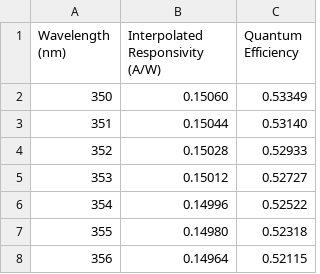
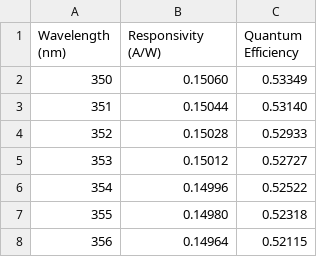
Before and after one commit to guaix-ucm/rawplot, a CSV file: src/rawplot/resources/Ham-S2281-04.csv, drawn as a sheet; only a part is shown.

```diff
--- a/src/rawplot/resources/Ham-S2281-04.csv
+++ b/src/rawplot/resources/Ham-S2281-04.csv
@@ -1,2 +1,2 @@
-Wavelength (nm);Interpolated Responsivity (A/W);Quantum Efficiency
+Wavelength (nm);Responsivity (A/W);Quantum Efficiency
 350;0.15060;0.53349
```
Also changed, not shown: 3 other files.
